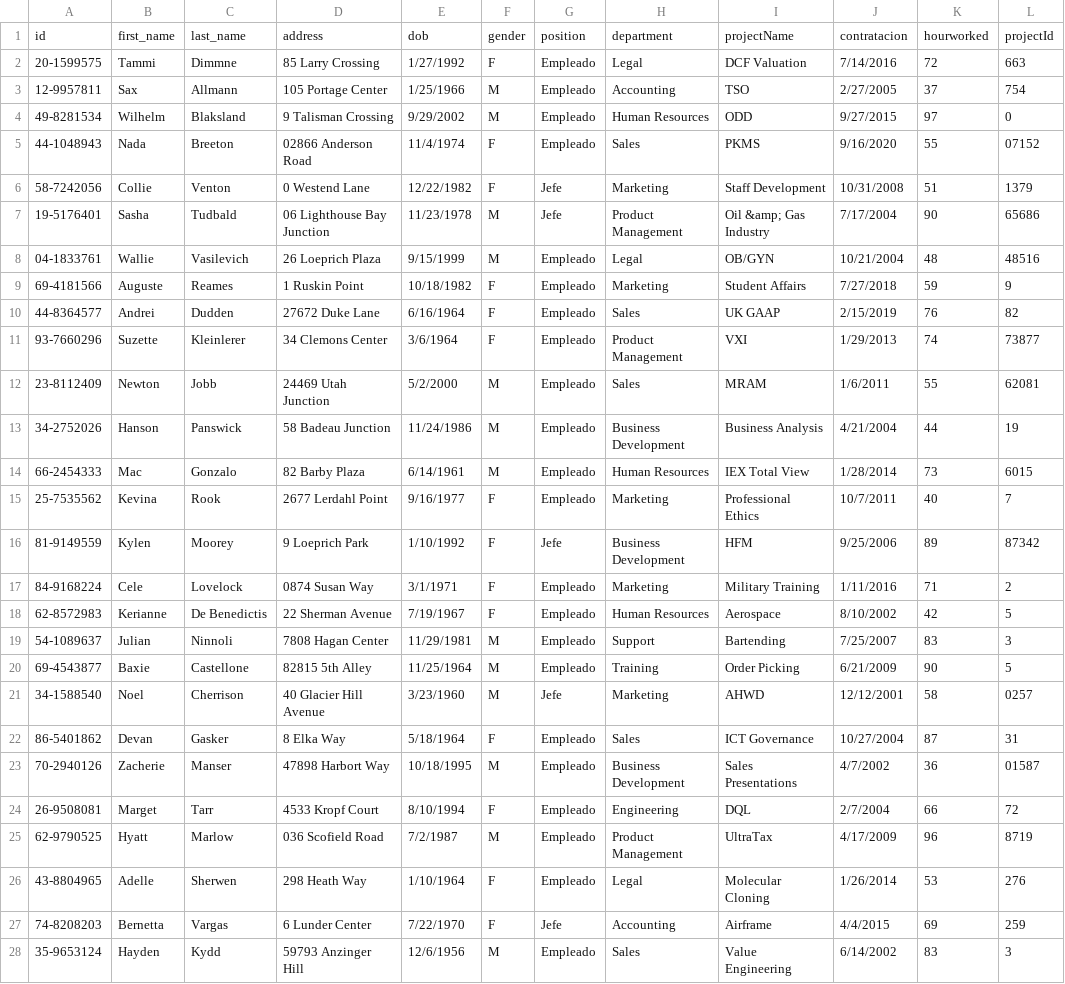
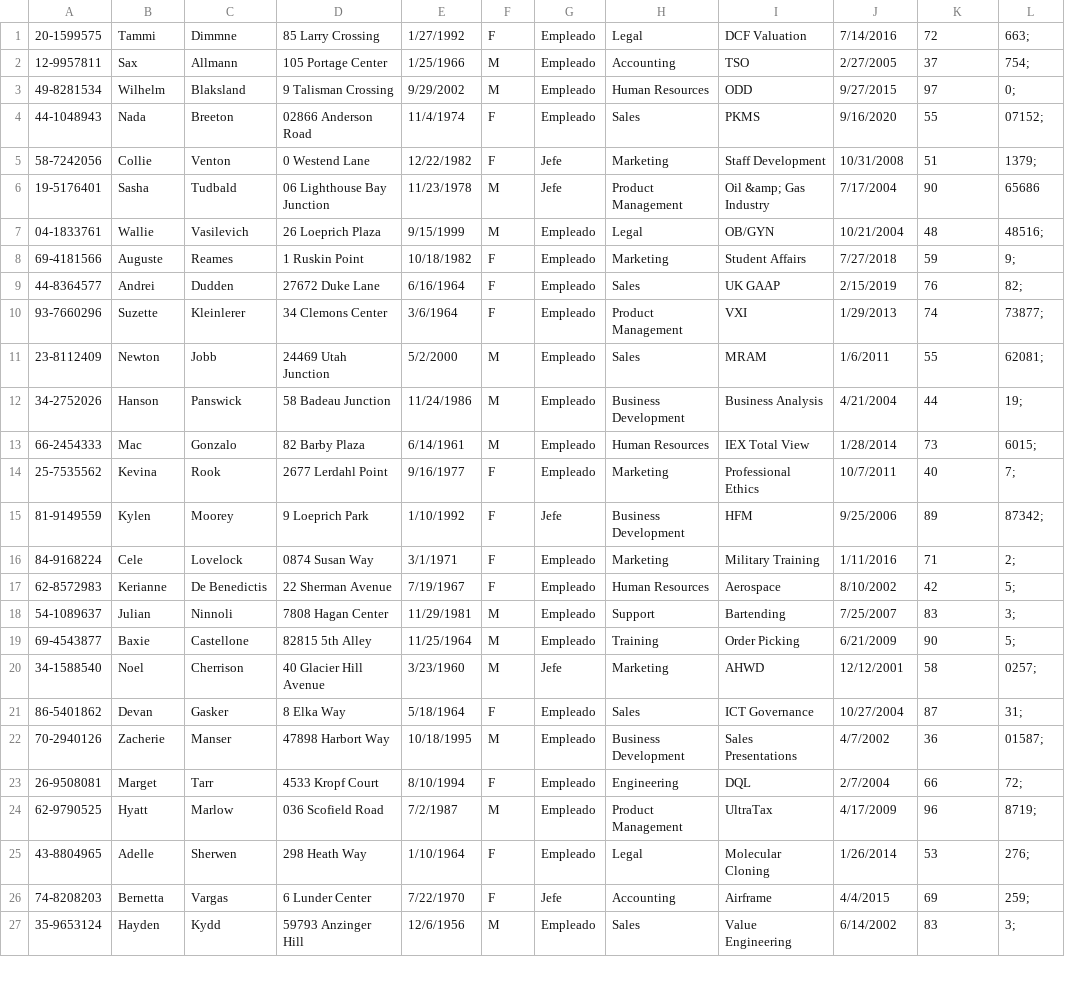
Before and after one commit to merolemay/inserts_generator, a CSV file: Inserts_generator/data/DataSet.csv, drawn as a sheet; only a part is shown; the diff covers the shown part only.

Commit message:
Dataset update

```diff
--- a/Inserts_generator/data/DataSet.csv
+++ b/Inserts_generator/data/DataSet.csv
@@ -1,28 +1,27 @@
-id,first_name,last_name,address,dob,gender,position,department,projectName,contratacion,hourworked,projectId
-20-1599575,Tammi,Dimmne,85 Larry Crossing,1/27/1992,F,Empleado,Legal,DCF Valuation,7/14/2016,72,663
-12-9957811,Sax,Allmann,105 Portage Center,1/25/1966,M,Empleado,Accounting,TSO,2/27/2005,37,754
-49-8281534,Wilhelm,Blaksland,9 Talisman Crossing,9/29/2002,M,Empleado,Human Resources,ODD,9/27/2015,97,0
-44-1048943,Nada,Breeton,02866 Anderson Road,11/4/1974,F,Empleado,Sales,PKMS,9/16/2020,55,07152
-58-7242056,Collie,Venton,0 Westend Lane,12/22/1982,F,Jefe,Marketing,Staff Development,10/31/2008,51,1379
+20-1599575,Tammi,Dimmne,85 Larry Crossing,1/27/1992,F,Empleado,Legal,DCF Valuation,7/14/2016,72,663;
+12-9957811,Sax,Allmann,105 Portage Center,1/25/1966,M,Empleado,Accounting,TSO,2/27/2005,37,754;
+49-8281534,Wilhelm,Blaksland,9 Talisman Crossing,9/29/2002,M,Empleado,Human Resources,ODD,9/27/2015,97,0;
+44-1048943,Nada,Breeton,02866 Anderson Road,11/4/1974,F,Empleado,Sales,PKMS,9/16/2020,55,07152;
+58-7242056,Collie,Venton,0 Westend Lane,12/22/1982,F,Jefe,Marketing,Staff Development,10/31/2008,51,1379;
 19-5176401,Sasha,Tudbald,06 Lighthouse Bay Junction,11/23/1978,M,Jefe,Product Management,Oil &amp; Gas Industry,7/17/2004,90,65686
-04-1833761,Wallie,Vasilevich,26 Loeprich Plaza,9/15/1999,M,Empleado,Legal,OB/GYN,10/21/2004,48,48516
-69-4181566,Auguste,Reames,1 Ruskin Point,10/18/1982,F,Empleado,Marketing,Student Affairs,7/27/2018,59,9
-44-8364577,Andrei,Dudden,27672 Duke Lane,6/16/1964,F,Empleado,Sales,UK GAAP,2/15/2019,76,82
-93-7660296,Suzette,Kleinlerer,34 Clemons Center,3/6/1964,F,Empleado,Product Management,VXI,1/29/2013,74,73877
-23-8112409,Newton,Jobb,24469 Utah Junction,5/2/2000,M,Empleado,Sales,MRAM,1/6/2011,55,62081
-34-2752026,Hanson,Panswick,58 Badeau Junction,11/24/1986,M,Empleado,Business Development,Business Analysis,4/21/2004,44,19
-66-2454333,Mac,Gonzalo,82 Barby Plaza,6/14/1961,M,Empleado,Human Resources,IEX Total View,1/28/2014,73,6015
-25-7535562,Kevina,Rook,2677 Lerdahl Point,9/16/1977,F,Empleado,Marketing,Professional Ethics,10/7/2011,40,7
-81-9149559,Kylen,Moorey,9 Loeprich Park,1/10/1992,F,Jefe,Business Development,HFM,9/25/2006,89,87342
-84-9168224,Cele,Lovelock,0874 Susan Way,3/1/1971,F,Empleado,Marketing,Military Training,1/11/2016,71,2
-62-8572983,Kerianne,De Benedictis,22 Sherman Avenue,7/19/1967,F,Empleado,Human Resources,Aerospace,8/10/2002,42,5
-54-1089637,Julian,Ninnoli,7808 Hagan Center,11/29/1981,M,Empleado,Support,Bartending,7/25/2007,83,3
-69-4543877,Baxie,Castellone,82815 5th Alley,11/25/1964,M,Empleado,Training,Order Picking,6/21/2009,90,5
-34-1588540,Noel,Cherrison,40 Glacier Hill Avenue,3/23/1960,M,Jefe,Marketing,AHWD,12/12/2001,58,0257
-86-5401862,Devan,Gasker,8 Elka Way,5/18/1964,F,Empleado,Sales,ICT Governance,10/27/2004,87,31
-70-2940126,Zacherie,Manser,47898 Harbort Way,10/18/1995,M,Empleado,Business Development,Sales Presentations,4/7/2002,36,01587
-26-9508081,Marget,Tarr,4533 Kropf Court,8/10/1994,F,Empleado,Engineering,DQL,2/7/2004,66,72
-62-9790525,Hyatt,Marlow,036 Scofield Road,7/2/1987,M,Empleado,Product Management,UltraTax,4/17/2009,96,8719
-43-8804965,Adelle,Sherwen,298 Heath Way,1/10/1964,F,Empleado,Legal,Molecular Cloning,1/26/2014,53,276
-74-8208203,Bernetta,Vargas,6 Lunder Center,7/22/1970,F,Jefe,Accounting,Airframe,4/4/2015,69,259
-35-9653124,Hayden,Kydd,59793 Anzinger Hill,12/6/1956,M,Empleado,Sales,Value Engineering,6/14/2002,83,3
+04-1833761,Wallie,Vasilevich,26 Loeprich Plaza,9/15/1999,M,Empleado,Legal,OB/GYN,10/21/2004,48,48516;
+69-4181566,Auguste,Reames,1 Ruskin Point,10/18/1982,F,Empleado,Marketing,Student Affairs,7/27/2018,59,9;
+44-8364577,Andrei,Dudden,27672 Duke Lane,6/16/1964,F,Empleado,Sales,UK GAAP,2/15/2019,76,82;
+93-7660296,Suzette,Kleinlerer,34 Clemons Center,3/6/1964,F,Empleado,Product Management,VXI,1/29/2013,74,73877;
+23-8112409,Newton,Jobb,24469 Utah Junction,5/2/2000,M,Empleado,Sales,MRAM,1/6/2011,55,62081;
+34-2752026,Hanson,Panswick,58 Badeau Junction,11/24/1986,M,Empleado,Business Development,Business Analysis,4/21/2004,44,19;
+66-2454333,Mac,Gonzalo,82 Barby Plaza,6/14/1961,M,Empleado,Human Resources,IEX Total View,1/28/2014,73,6015;
+25-7535562,Kevina,Rook,2677 Lerdahl Point,9/16/1977,F,Empleado,Marketing,Professional Ethics,10/7/2011,40,7;
+81-9149559,Kylen,Moorey,9 Loeprich Park,1/10/1992,F,Jefe,Business Development,HFM,9/25/2006,89,87342;
+84-9168224,Cele,Lovelock,0874 Susan Way,3/1/1971,F,Empleado,Marketing,Military Training,1/11/2016,71,2;
+62-8572983,Kerianne,De Benedictis,22 Sherman Avenue,7/19/1967,F,Empleado,Human Resources,Aerospace,8/10/2002,42,5;
+54-1089637,Julian,Ninnoli,7808 Hagan Center,11/29/1981,M,Empleado,Support,Bartending,7/25/2007,83,3;
+69-4543877,Baxie,Castellone,82815 5th Alley,11/25/1964,M,Empleado,Training,Order Picking,6/21/2009,90,5;
+34-1588540,Noel,Cherrison,40 Glacier Hill Avenue,3/23/1960,M,Jefe,Marketing,AHWD,12/12/2001,58,0257;
+86-5401862,Devan,Gasker,8 Elka Way,5/18/1964,F,Empleado,Sales,ICT Governance,10/27/2004,87,31;
+70-2940126,Zacherie,Manser,47898 Harbort Way,10/18/1995,M,Empleado,Business Development,Sales Presentations,4/7/2002,36,01587;
+26-9508081,Marget,Tarr,4533 Kropf Court,8/10/1994,F,Empleado,Engineering,DQL,2/7/2004,66,72;
+62-9790525,Hyatt,Marlow,036 Scofield Road,7/2/1987,M,Empleado,Product Management,UltraTax,4/17/2009,96,8719;
+43-8804965,Adelle,Sherwen,298 Heath Way,1/10/1964,F,Empleado,Legal,Molecular Cloning,1/26/2014,53,276;
+74-8208203,Bernetta,Vargas,6 Lunder Center,7/22/1970,F,Jefe,Accounting,Airframe,4/4/2015,69,259;
+35-9653124,Hayden,Kydd,59793 Anzinger Hill,12/6/1956,M,Empleado,Sales,Value Engineering,6/14/2002,83,3;
```
Also changed, not shown: 8 edited cells elsewhere in this file.
